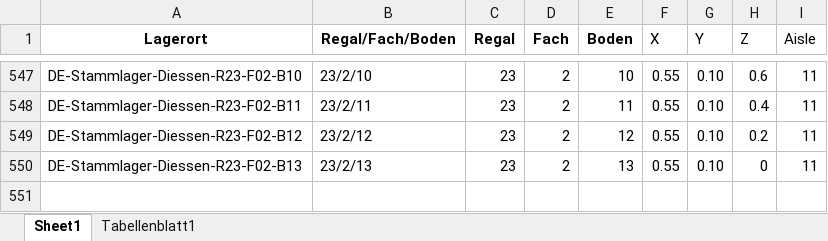
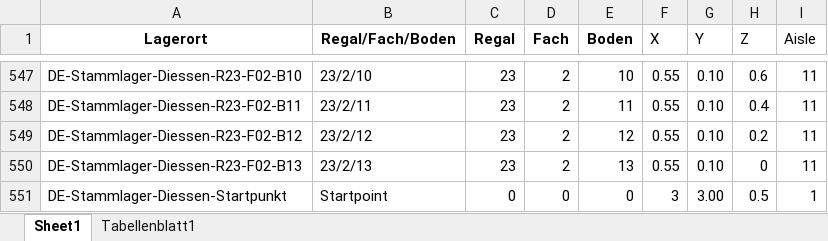
Before and after one commit to Wilhelm-Schweizer/TSP, an Excel workbook: Stamm_Lagerorte.xlsx, sheet Sheet1, drawn as a sheet; only a part is shown, gaps mark what is left out; values as stored, in another font and other column widths than the file's, no borders; charts and pictures not drawn; the diff names each change by its address in the sheet, - before the commit and + after, or states it on an @@ line.

Commit message:
//

```diff
--- a/Stamm_Lagerorte.xlsx (sheet Sheet1)
+++ b/Stamm_Lagerorte.xlsx (sheet Sheet1)
+row 551: DE-Stammlager-Diessen-Startpunkt | Startpoint | 0 | 0 | 0 | 3 | 3.00 | 0.5 | 1
```
Also changed, not shown: charts or pictures.
